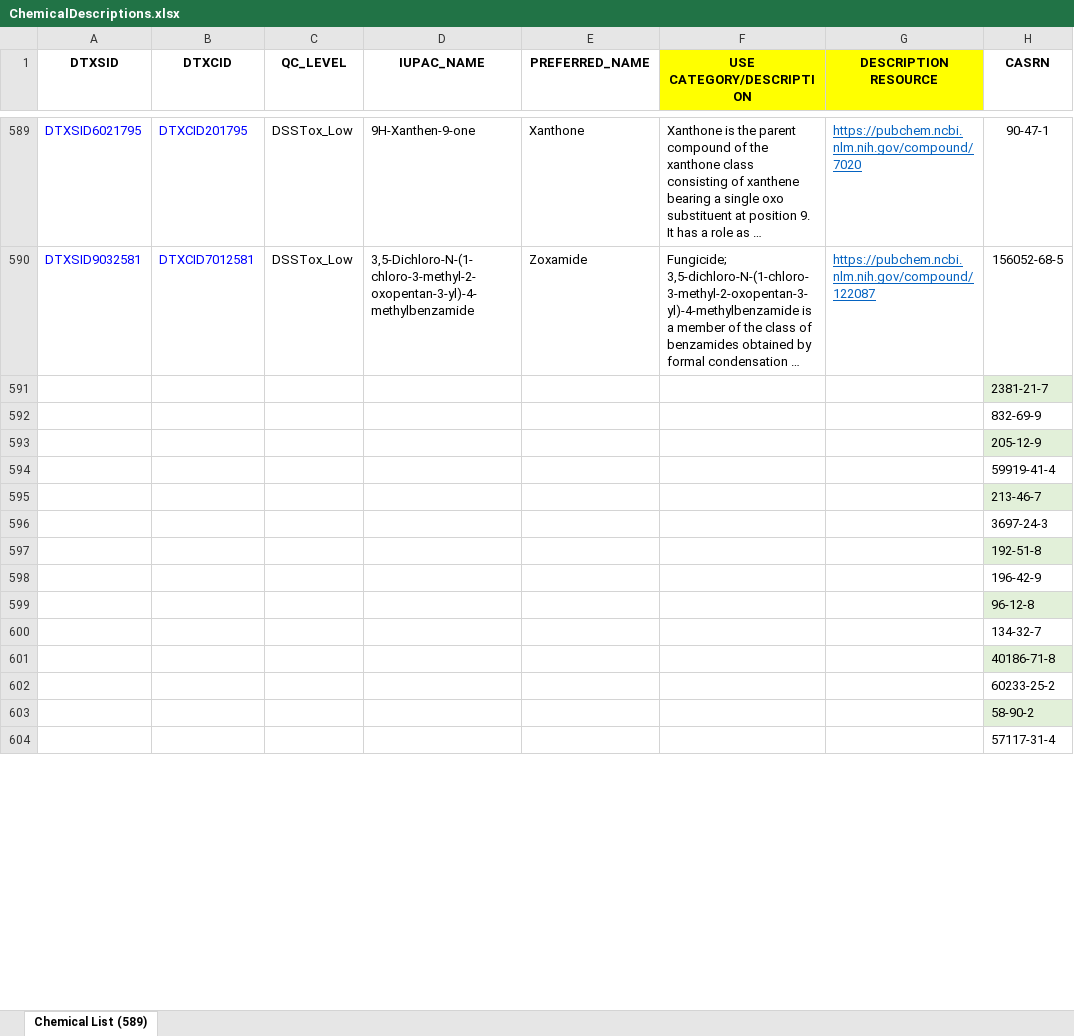
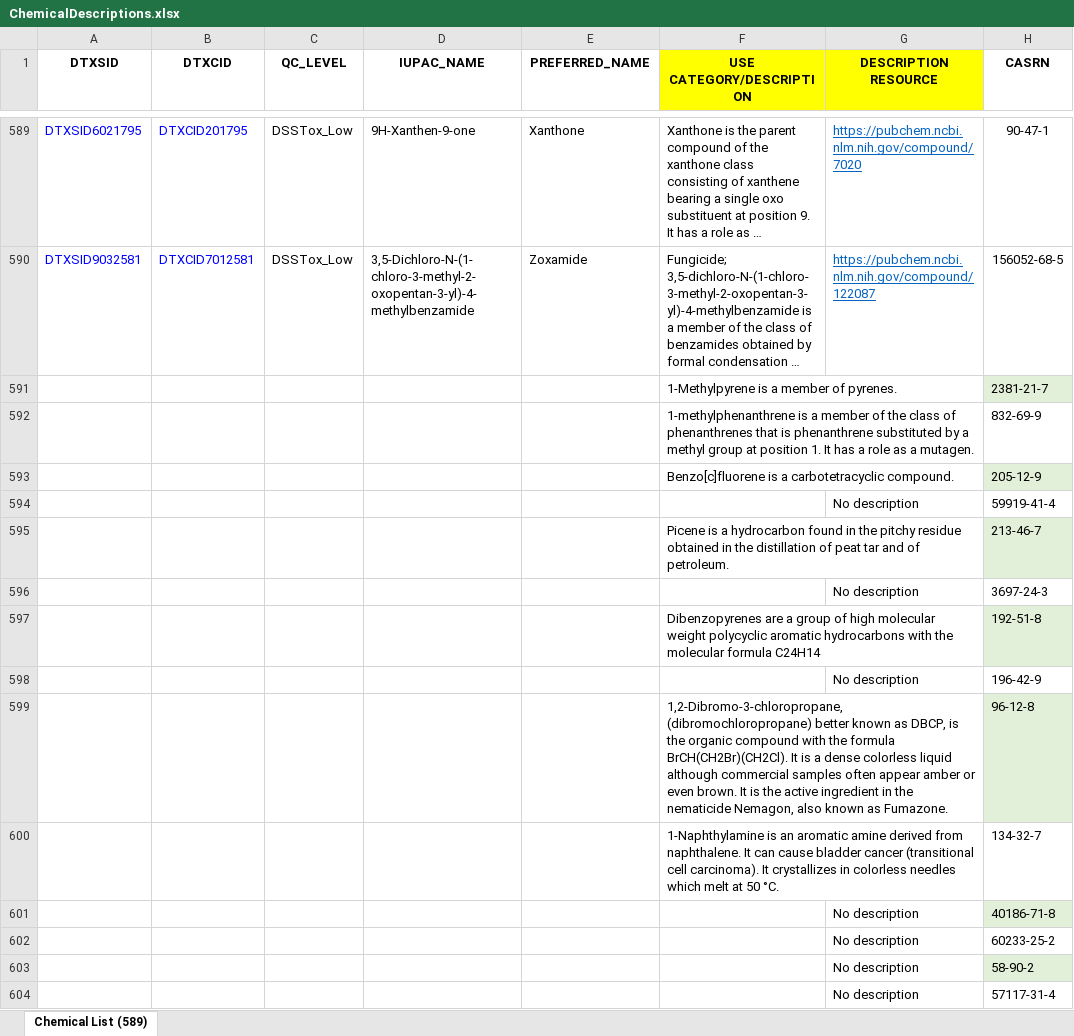
Before and after one commit to PNNL-CompBio/srpAnalytics, an Excel workbook: bmd2Samps/data/ChemicalDescriptions.xlsx, sheet Chemical List (589), drawn as a sheet; only a part is shown, gaps mark what is left out; long unchanged cells end in …; values as stored, in another font and other column widths than the file's, no borders; conditional formats not drawn; the diff covers the shown part only; the diff names each change by its address in the sheet, - before the commit and + after, or states it on an @@ line.

Commit message:
updated database to include chemical names

```diff
--- a/bmd2Samps/data/ChemicalDescriptions.xlsx (sheet Chemical List (589))
+++ b/bmd2Samps/data/ChemicalDescriptions.xlsx (sheet Chemical List (589))
-F591 (USE CATEGORY/DESCRIPTION): (empty)
+F591 (USE CATEGORY/DESCRIPTION): 1-Methylpyrene is a member of pyrenes.
-F592 (USE CATEGORY/DESCRIPTION): (empty)
+F592 (USE CATEGORY/DESCRIPTION): 1-methylphenanthrene is a member of the class of phenanthrenes that is phenanthrene substituted by a methyl group at position 1. It has a role as a mutagen.
-F593 (USE CATEGORY/DESCRIPTION): (empty)
+F593 (USE CATEGORY/DESCRIPTION): Benzo[c]fluorene is a carbotetracyclic compound.
-G594 (DESCRIPTION RESOURCE): (empty)
+G594 (DESCRIPTION RESOURCE): No description
-F595 (USE CATEGORY/DESCRIPTION): (empty)
+F595 (USE CATEGORY/DESCRIPTION): Picene is a hydrocarbon found in the pitchy residue obtained in the distillation of peat tar and of petroleum.
-G596 (DESCRIPTION RESOURCE): (empty)
+G596 (DESCRIPTION RESOURCE): No description
-F597 (USE CATEGORY/DESCRIPTION): (empty)
+F597 (USE CATEGORY/DESCRIPTION): Dibenzopyrenes are a group of high molecular weight polycyclic aromatic hydrocarbons with the molecular formula C24H14
-G598 (DESCRIPTION RESOURCE): (empty)
+G598 (DESCRIPTION RESOURCE): No description
-F599 (USE CATEGORY/DESCRIPTION): (empty)
+F599 (USE CATEGORY/DESCRIPTION): 1,2-Dibromo-3-chloropropane, (dibromochloropropane) better known as DBCP, is the organic compound with the formula BrCH(CH2Br)(CH2Cl). It is a dense colorless liquid although commercial samples often appear amber or even brown. It is the active ingredient in the nematicide Nemagon, also known as Fumazone.
-F600 (USE CATEGORY/DESCRIPTION): (empty)
+F600 (USE CATEGORY/DESCRIPTION): 1-Naphthylamine is an aromatic amine derived from naphthalene. It can cause bladder cancer (transitional cell carcinoma). It crystallizes in colorless needles which melt at 50 °C.
-G601:G604 (DESCRIPTION RESOURCE): (empty)
+G601:G604 (DESCRIPTION RESOURCE): No description
```
Also changed, not shown: 23 edited cells elsewhere in this sheet, 1 other file.
